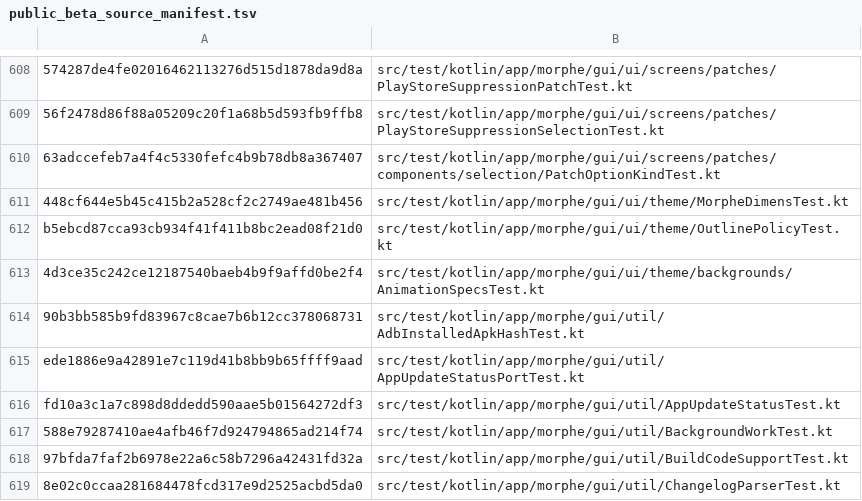
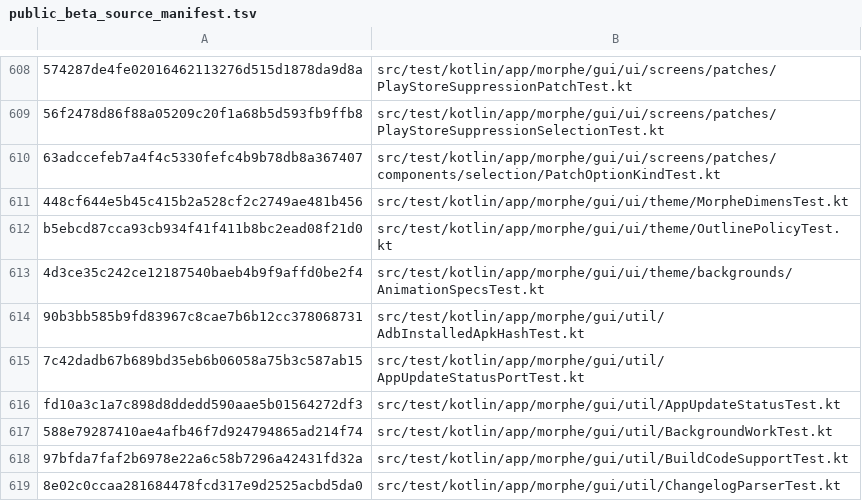
Before and after one commit to lxsdd/morphe-desktop-public, a TSV file: tools/public_beta_source_manifest.tsv, drawn as a sheet; only a part is shown, gaps mark what is left out.

Commit message:
test(updates): repair legacy port expectation for scoped patch proof
The old test incorrectly treated a newer repository tag as a patch update.
Assert app-only version change instead, and prove a separately verified
app-scoped change still triggers the combined action. Repin exact manifest.

```diff
--- a/tools/public_beta_source_manifest.tsv
+++ b/tools/public_beta_source_manifest.tsv
@@ -614,3 +614,3 @@ b5ebcd87cca93cb934f41f411b8bc2ead08f21d0	src/test/kotlin/app/morphe/gui/ui/theme
 90b3bb585b9fd83967c8cae7b6b12cc378068731	src/test/kotlin/app/morphe/gui/util/AdbInstalledApkHashTest.kt
-ede1886e9a42891e7c119d41b8bb9b65ffff9aad	src/test/kotlin/app/morphe/gui/util/AppUpdateStatusPortTest.kt
+7c42dadb67b689bd35eb6b06058a75b3c587ab15	src/test/kotlin/app/morphe/gui/util/AppUpdateStatusPortTest.kt
 fd10a3c1a7c898d8ddedd590aae5b01564272df3	src/test/kotlin/app/morphe/gui/util/AppUpdateStatusTest.kt
```
Also changed, not shown: 1 other file.
